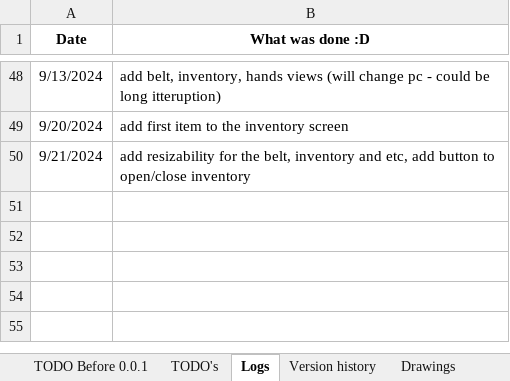
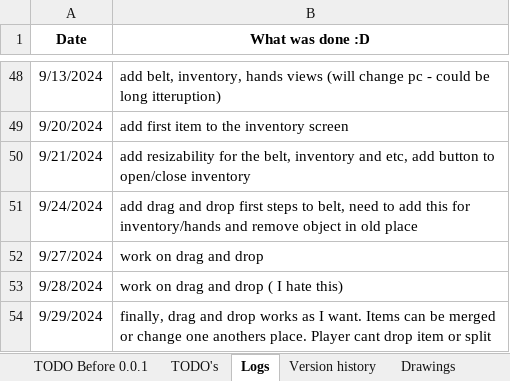
Before and after one commit to IvMov/tower-dungeon, an Excel workbook: dev_notes.xlsx, sheet Logs, drawn as a sheet; only a part is shown, gaps mark what is left out; values as stored, in another font and other column widths than the file's, no borders; the diff names each change by its address in the sheet, - before the commit and + after, or states it on an @@ line.

Commit message:
add drag and drop in inventory mode

```diff
--- a/dev_notes.xlsx (sheet Logs)
+++ b/dev_notes.xlsx (sheet Logs)
+row 51: 9/24/2024 | add drag and drop first steps to belt, need to add this for inventory/hands and remove object in old place
+row 52: 9/27/2024 | work on drag and drop
+row 53: 9/28/2024 | work on drag and drop ( I hate this)
+row 54: 9/29/2024 | finally, drag and drop works as I want. Items can be merged or change one anothers place. Player cant drop item or split
```
Also changed, not shown: 45 other files.
